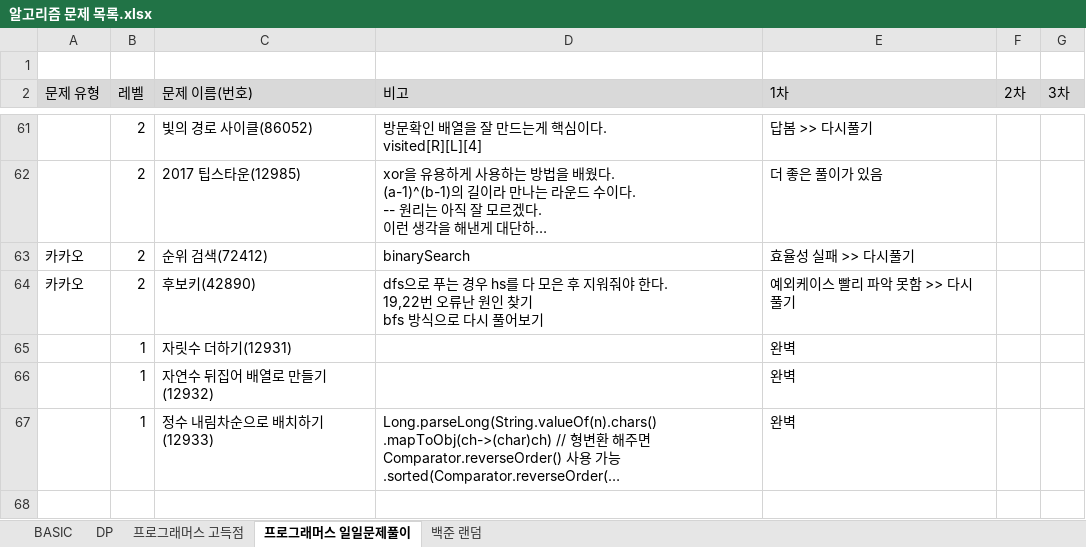
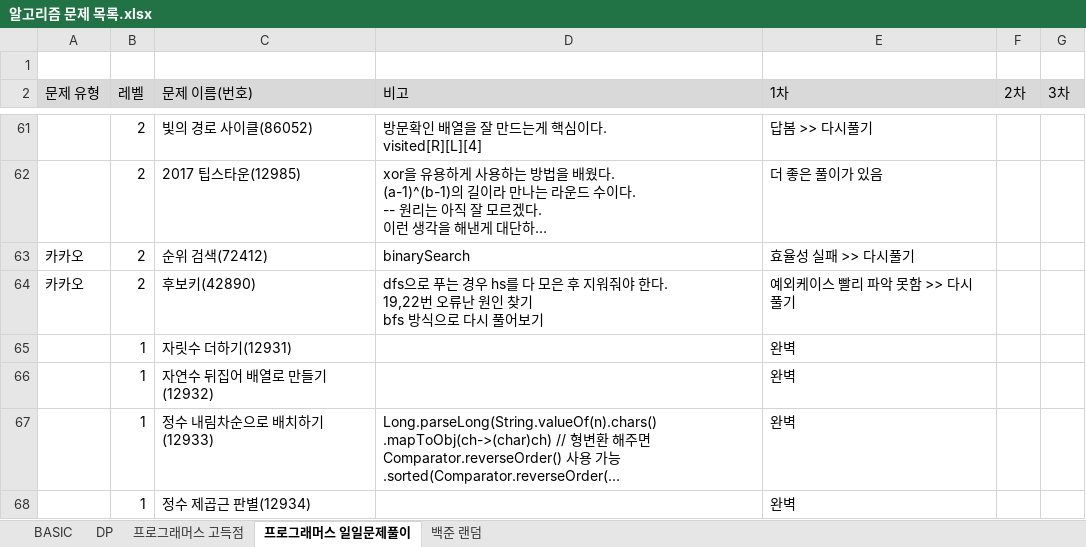
Before and after one commit to SeongJinSong/Algorithm, an Excel workbook: doc/알고리즘 문제 목록.xlsx, sheet 프로그래머스 일일문제풀이, drawn as a sheet; only a part is shown, gaps mark what is left out; long unchanged cells end in …; values as stored, in another font and other column widths than the file's, no borders; charts and pictures not drawn; the diff names each change by its address in the sheet, - before the commit and + after, or states it on an @@ line.

```diff
--- a/doc/알고리즘 문제 목록.xlsx (sheet 프로그래머스 일일문제풀이)
+++ b/doc/알고리즘 문제 목록.xlsx (sheet 프로그래머스 일일문제풀이)
+row 68:  | 1 | 정수 제곱근 판별(12934) |  | 완벽
```
Also changed, not shown: 1 other file.
